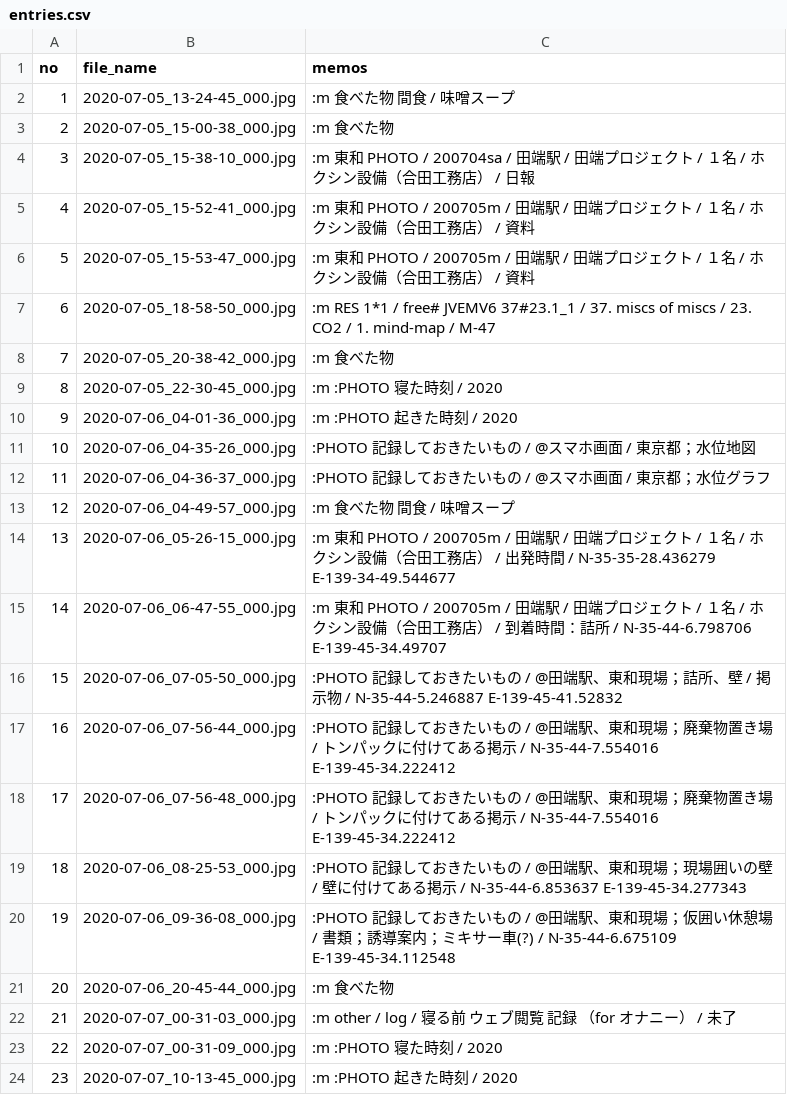
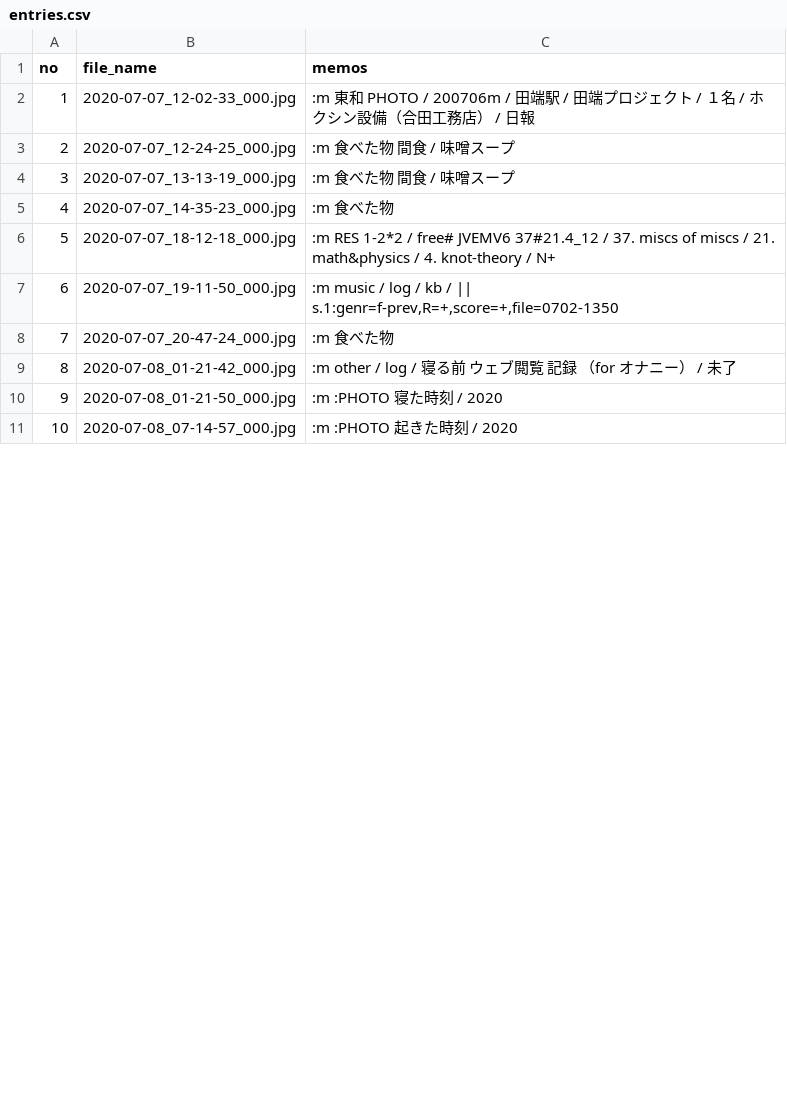
Before and after one commit to iwabuchiken/Cake_IFM11, a CSV file: lib/others/entries.csv, drawn as a sheet; only a part is shown; the diff covers the shown part only.

```diff
--- a/lib/others/entries.csv
+++ b/lib/others/entries.csv
@@ -1,24 +1,11 @@
 no	file_name	memos
-1	2020-07-05_13-24-45_000.jpg	:m 食べた物　間食 / 味噌スープ
-2	2020-07-05_15-00-38_000.jpg	:m 食べた物
-3	2020-07-05_15-38-10_000.jpg	:m 東和 PHOTO / 200704sa / 田端駅 / 田端プロジェクト / １名 / ホクシン設備（合田工務店） / 日報
-4	2020-07-05_15-52-41_000.jpg	:m 東和 PHOTO / 200705m / 田端駅 / 田端プロジェクト / １名 / ホクシン設備（合田工務店） / 資料
-5	2020-07-05_15-53-47_000.jpg	:m 東和 PHOTO / 200705m / 田端駅 / 田端プロジェクト / １名 / ホクシン設備（合田工務店） / 資料
-6	2020-07-05_18-58-50_000.jpg	:m RES 1*1 / free# JVEMV6 37#23.1_1 / 37. miscs of miscs / 23. CO2 / 1. mind-map / M-47
-7	2020-07-05_20-38-42_000.jpg	:m 食べた物
-8	2020-07-05_22-30-45_000.jpg	:m :PHOTO 寝た時刻 / 2020
-9	2020-07-06_04-01-36_000.jpg	:m :PHOTO 起きた時刻 / 2020
-10	2020-07-06_04-35-26_000.jpg	:PHOTO 記録しておきたいもの / @スマホ画面 / 東京都；水位地図
-11	2020-07-06_04-36-37_000.jpg	:PHOTO 記録しておきたいもの / @スマホ画面 / 東京都；水位グラフ
-12	2020-07-06_04-49-57_000.jpg	:m 食べた物　間食 / 味噌スープ
-13	2020-07-06_05-26-15_000.jpg	:m 東和 PHOTO / 200705m / 田端駅 / 田端プロジェクト / １名 / ホクシン設備（合田工務店） / 出発時間 / N-35-35-28.436279 E-139-34-49.544677
-14	2020-07-06_06-47-55_000.jpg	:m 東和 PHOTO / 200705m / 田端駅 / 田端プロジェクト / １名 / ホクシン設備（合田工務店） / 到着時間：詰所 / N-35-44-6.798706 E-139-45-34.49707
-15	2020-07-06_07-05-50_000.jpg	:PHOTO 記録しておきたいもの / @田端駅、東和現場；詰所、壁 / 掲示物 / N-35-44-5.246887 E-139-45-41.52832
-16	2020-07-06_07-56-44_000.jpg	:PHOTO 記録しておきたいもの / @田端駅、東和現場；廃棄物置き場 / トンパックに付けてある掲示 / N-35-44-7.554016 E-139-45-34.222412
-17	2020-07-06_07-56-48_000.jpg	:PHOTO 記録しておきたいもの / @田端駅、東和現場；廃棄物置き場 / トンパックに付けてある掲示 / N-35-44-7.554016 E-139-45-34.222412
-18	2020-07-06_08-25-53_000.jpg	:PHOTO 記録しておきたいもの / @田端駅、東和現場；現場囲いの壁 / 壁に付けてある掲示 / N-35-44-6.853637 E-139-45-34.277343
-19	2020-07-06_09-36-08_000.jpg	:PHOTO 記録しておきたいもの / @田端駅、東和現場；仮囲い休憩場 / 書類；誘導案内；ミキサー車(?) / N-35-44-6.675109 E-139-45-34.112548
-20	2020-07-06_20-45-44_000.jpg	:m 食べた物
-21	2020-07-07_00-31-03_000.jpg	:m other / log / 寝る前　ウェブ閲覧　記録　（for オナニー） / 未了
-22	2020-07-07_00-31-09_000.jpg	:m :PHOTO 寝た時刻 / 2020
-23	2020-07-07_10-13-45_000.jpg	:m :PHOTO 起きた時刻 / 2020
+1	2020-07-07_12-02-33_000.jpg	:m 東和 PHOTO / 200706m / 田端駅 / 田端プロジェクト / １名 / ホクシン設備（合田工務店） / 日報
+2	2020-07-07_12-24-25_000.jpg	:m 食べた物　間食 / 味噌スープ
+3	2020-07-07_13-13-19_000.jpg	:m 食べた物　間食 / 味噌スープ
+4	2020-07-07_14-35-23_000.jpg	:m 食べた物
+5	2020-07-07_18-12-18_000.jpg	:m RES 1-2*2 / free# JVEMV6 37#21.4_12 / 37. miscs of miscs / 21. math&physics / 4. knot-theory / N+
+6	2020-07-07_19-11-50_000.jpg	:m music / log / kb / || s.1:genr=f-prev,R=+,score=+,file=0702-1350
+7	2020-07-07_20-47-24_000.jpg	:m 食べた物
+8	2020-07-08_01-21-42_000.jpg	:m other / log / 寝る前　ウェブ閲覧　記録　（for オナニー） / 未了
+9	2020-07-08_01-21-50_000.jpg	:m :PHOTO 寝た時刻 / 2020
+10	2020-07-08_07-14-57_000.jpg	:m :PHOTO 起きた時刻 / 2020
```
Also changed, not shown: 4 added rows and 2 removed rows elsewhere in this file, 3 other files.
